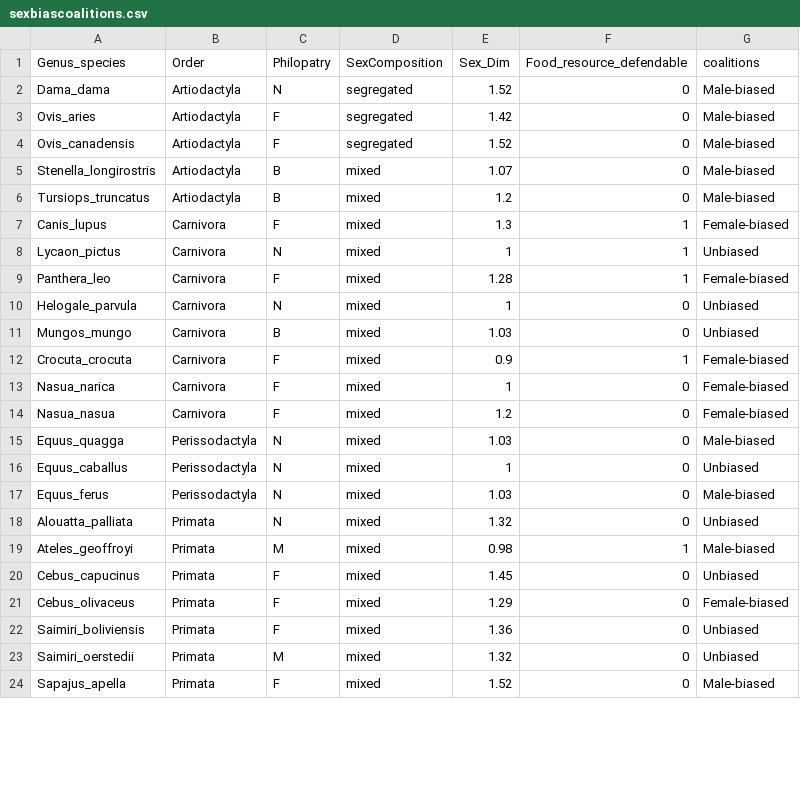
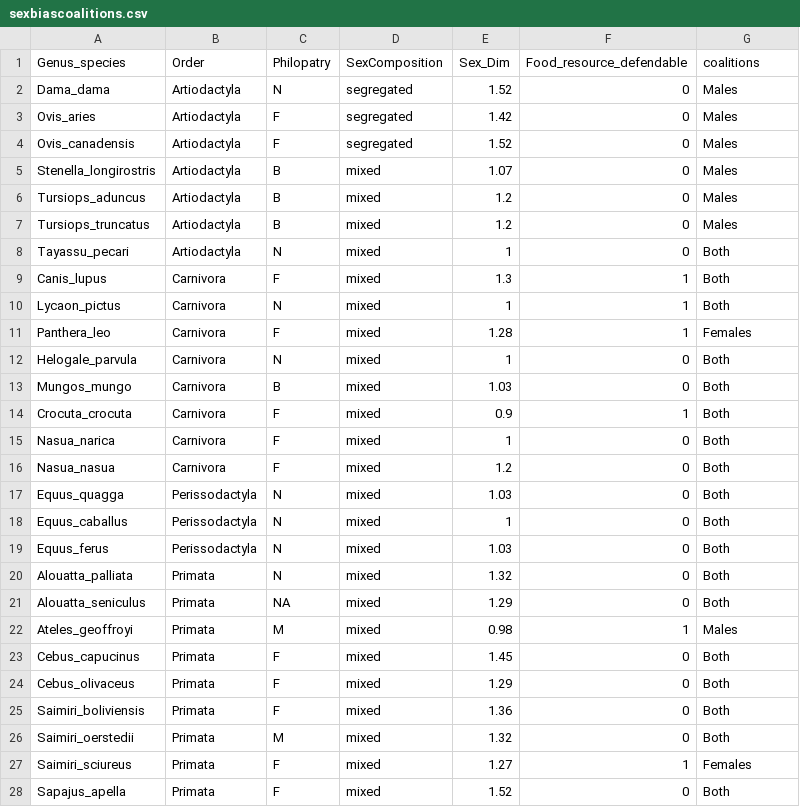
Before and after one commit to adrianjaeggi/Coalitions-by-sex-mammals, a CSV file: sexbiascoalitions.csv, drawn as a sheet; only a part is shown; the diff covers the shown part only.

```diff
--- a/sexbiascoalitions.csv
+++ b/sexbiascoalitions.csv
@@ -1,24 +1,28 @@
 "Genus_species","Order","Philopatry","SexComposition","Sex_Dim","Food_resource_defendable","coalitions"
-"Dama_dama","Artiodactyla","N","segregated",1.52,0,"Male-biased"
-"Ovis_aries","Artiodactyla","F","segregated",1.42,0,"Male-biased"
-"Ovis_canadensis","Artiodactyla","F","segregated",1.52,0,"Male-biased"
-"Stenella_longirostris","Artiodactyla","B","mixed",1.07,0,"Male-biased"
-"Tursiops_truncatus","Artiodactyla","B","mixed",1.2,0,"Male-biased"
-"Canis_lupus","Carnivora","F","mixed",1.3,1,"Female-biased"
-"Lycaon_pictus","Carnivora","N","mixed",1,1,"Unbiased"
-"Panthera_leo","Carnivora","F","mixed",1.28,1,"Female-biased"
-"Helogale_parvula","Carnivora","N","mixed",1,0,"Unbiased"
-"Mungos_mungo","Carnivora","B","mixed",1.03,0,"Unbiased"
-"Crocuta_crocuta","Carnivora","F","mixed",0.9,1,"Female-biased"
-"Nasua_narica","Carnivora","F","mixed",1,0,"Female-biased"
-"Nasua_nasua","Carnivora","F","mixed",1.2,0,"Female-biased"
-"Equus_quagga","Perissodactyla","N","mixed",1.03,0,"Male-biased"
-"Equus_caballus","Perissodactyla","N","mixed",1,0,"Unbiased"
-"Equus_ferus","Perissodactyla","N","mixed",1.03,0,"Male-biased"
-"Alouatta_palliata","Primata","N","mixed",1.32,0,"Unbiased"
-"Ateles_geoffroyi","Primata","M","mixed",0.98,1,"Male-biased"
-"Cebus_capucinus","Primata","F","mixed",1.45,0,"Unbiased"
-"Cebus_olivaceus","Primata","F","mixed",1.29,0,"Female-biased"
-"Saimiri_boliviensis","Primata","F","mixed",1.36,0,"Unbiased"
-"Saimiri_oerstedii","Primata","M","mixed",1.32,0,"Unbiased"
-"Sapajus_apella","Primata","F","mixed",1.52,0,"Male-biased"
+"Dama_dama","Artiodactyla","N","segregated",1.52,0,"Males"
+"Ovis_aries","Artiodactyla","F","segregated",1.42,0,"Males"
+"Ovis_canadensis","Artiodactyla","F","segregated",1.52,0,"Males"
+"Stenella_longirostris","Artiodactyla","B","mixed",1.07,0,"Males"
+"Tursiops_aduncus","Artiodactyla","B","mixed",1.2,0,"Males"
+"Tursiops_truncatus","Artiodactyla","B","mixed",1.2,0,"Males"
+"Tayassu_pecari","Artiodactyla","N","mixed",1,0,"Both"
+"Canis_lupus","Carnivora","F","mixed",1.3,1,"Both"
+"Lycaon_pictus","Carnivora","N","mixed",1,1,"Both"
+"Panthera_leo","Carnivora","F","mixed",1.28,1,"Females"
+"Helogale_parvula","Carnivora","N","mixed",1,0,"Both"
+"Mungos_mungo","Carnivora","B","mixed",1.03,0,"Both"
+"Crocuta_crocuta","Carnivora","F","mixed",0.9,1,"Both"
+"Nasua_narica","Carnivora","F","mixed",1,0,"Both"
+"Nasua_nasua","Carnivora","F","mixed",1.2,0,"Both"
+"Equus_quagga","Perissodactyla","N","mixed",1.03,0,"Both"
+"Equus_caballus","Perissodactyla","N","mixed",1,0,"Both"
+"Equus_ferus","Perissodactyla","N","mixed",1.03,0,"Both"
+"Alouatta_palliata","Primata","N","mixed",1.32,0,"Both"
+"Alouatta_seniculus","Primata",NA,"mixed",1.29,0,"Both"
+"Ateles_geoffroyi","Primata","M","mixed",0.98,1,"Males"
+"Cebus_capucinus","Primata","F","mixed",1.45,0,"Both"
+"Cebus_olivaceus","Primata","F","mixed",1.29,0,"Both"
+"Saimiri_boliviensis","Primata","F","mixed",1.36,0,"Both"
+"Saimiri_oerstedii","Primata","M","mixed",1.32,0,"Both"
+"Saimiri_sciureus","Primata","F","mixed",1.27,1,"Females"
+"Sapajus_apella","Primata","F","mixed",1.52,0,"Both"
```
Also changed, not shown: 4 added rows, 1 removed row and 26 edited cells elsewhere in this file, 19 other files.
